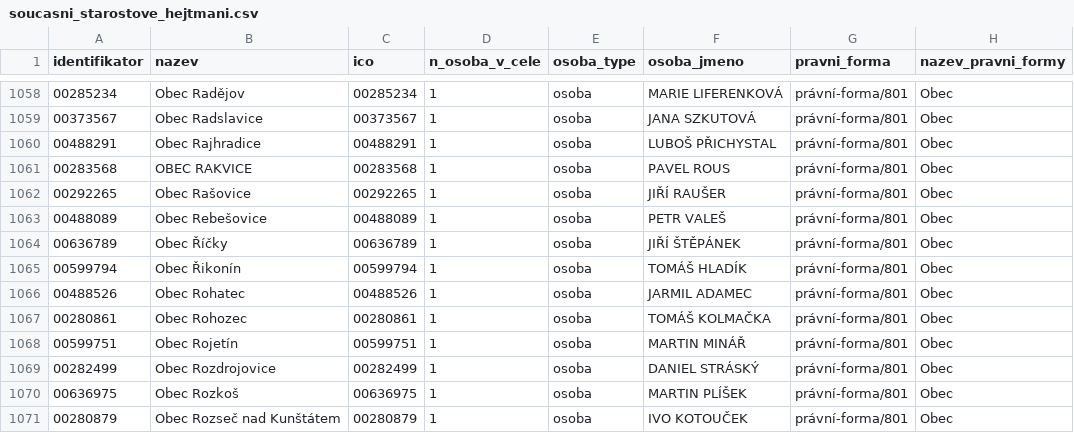
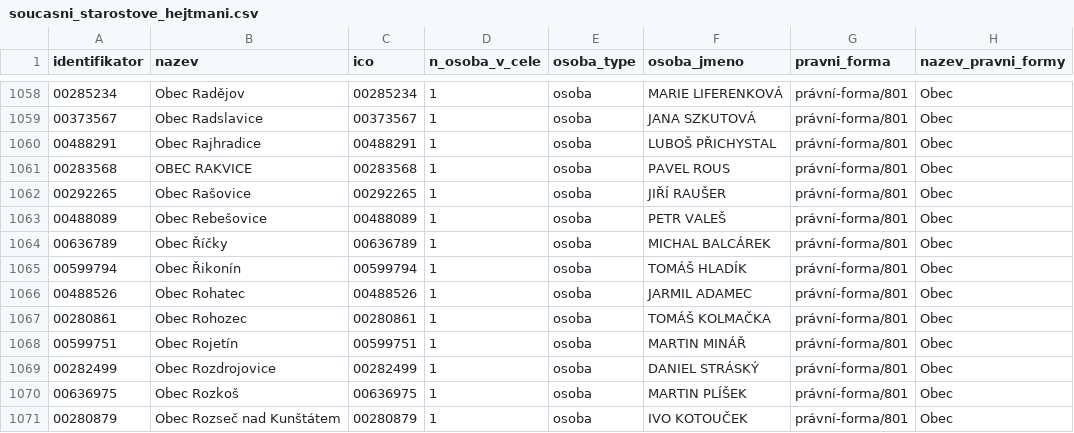
Before and after one commit to skvrnami/mayors2, a CSV file: output/soucasni_starostove_hejtmani.csv, drawn as a sheet; only a part is shown, gaps mark what is left out.

```diff
--- a/output/soucasni_starostove_hejtmani.csv
+++ b/output/soucasni_starostove_hejtmani.csv
@@ -1063,3 +1063,3 @@
 "00488089","Obec Rebešovice","00488089",1,"osoba","PETR VALEŠ","právní-forma/801","Obec"
-"00636789","Obec Říčky","00636789",1,"osoba","JIŘÍ ŠTĚPÁNEK","právní-forma/801","Obec"
+"00636789","Obec Říčky","00636789",1,"osoba","MICHAL BALCÁREK","právní-forma/801","Obec"
 "00599794","Obec Řikonín","00599794",1,"osoba","TOMÁŠ HLADÍK","právní-forma/801","Obec"
```
Also changed, not shown: 2 other files.
